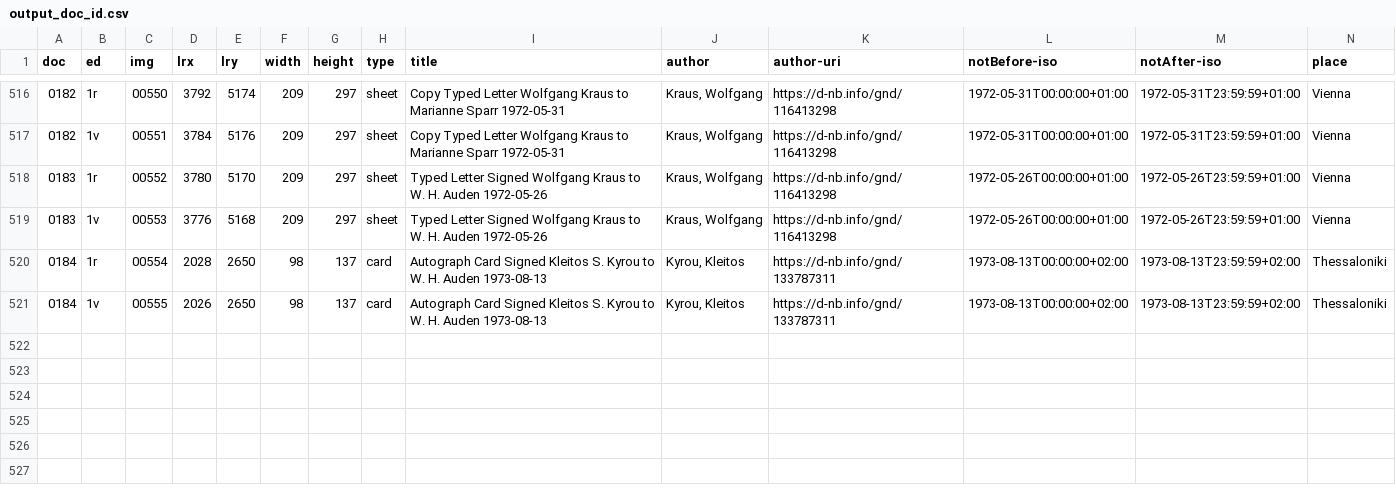
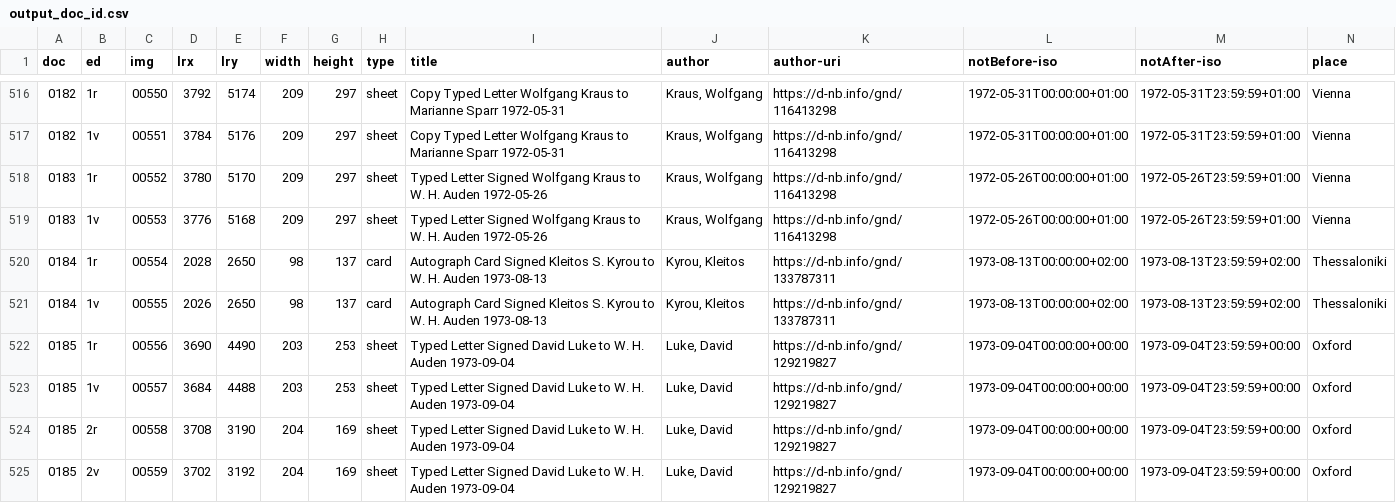
Before and after one commit to auden-in-austria-digital/aad-data, a CSV file: metadata/csv/output_doc_id.csv, drawn as a sheet; only a part is shown, gaps mark what is left out; rows hold the shown columns only; the diff names each change by its address in the sheet, - before the commit and + after, or states it on an @@ line.

```diff
--- a/metadata/csv/output_doc_id.csv
+++ b/metadata/csv/output_doc_id.csv
+row 522: 0185 | 1r | 00556 | 3690 | 4490 | 203 | 253 | sheet | Typed Letter Signed David Luke to W. H. Auden 1973-09-04 | Luke, David | https://d-nb.info/gnd/129219827 | 1973-09-04T00:00:00+00:00 | 1973-09-04T23:59:59+00:00 | Oxford
+row 523: 0185 | 1v | 00557 | 3684 | 4488 | 203 | 253 | sheet | Typed Letter Signed David Luke to W. H. Auden 1973-09-04 | Luke, David | https://d-nb.info/gnd/129219827 | 1973-09-04T00:00:00+00:00 | 1973-09-04T23:59:59+00:00 | Oxford
+row 524: 0185 | 2r | 00558 | 3708 | 3190 | 204 | 169 | sheet | Typed Letter Signed David Luke to W. H. Auden 1973-09-04 | Luke, David | https://d-nb.info/gnd/129219827 | 1973-09-04T00:00:00+00:00 | 1973-09-04T23:59:59+00:00 | Oxford
+row 525: 0185 | 2v | 00559 | 3702 | 3192 | 204 | 169 | sheet | Typed Letter Signed David Luke to W. H. Auden 1973-09-04 | Luke, David | https://d-nb.info/gnd/129219827 | 1973-09-04T00:00:00+00:00 | 1973-09-04T23:59:59+00:00 | Oxford
```
Also changed, not shown: 3 other files.
